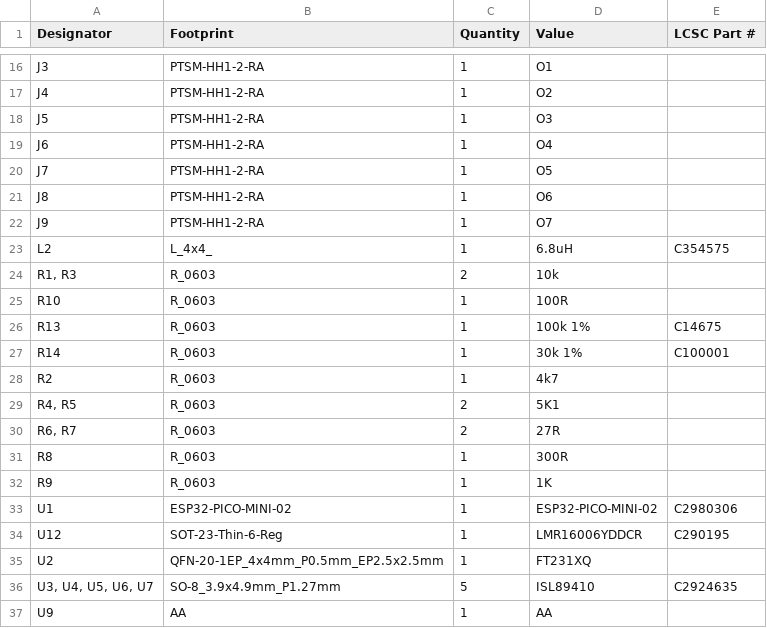
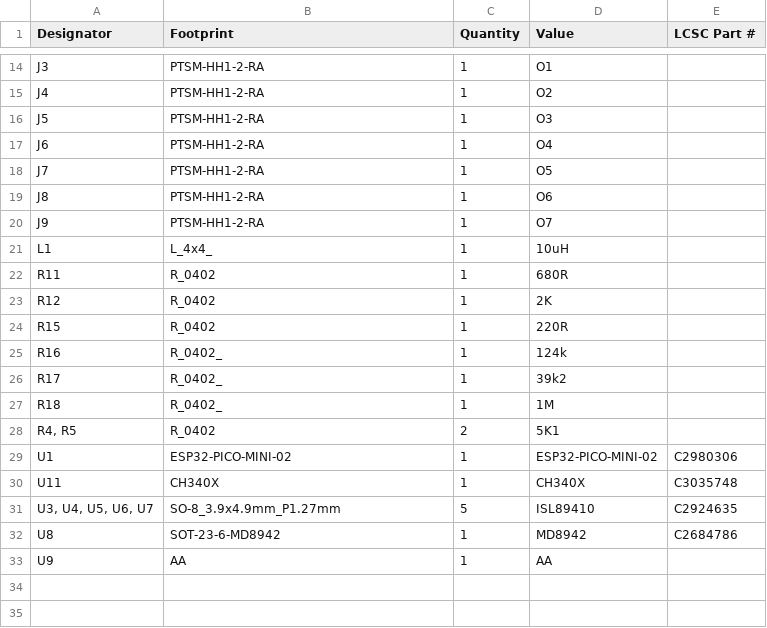
Before and after one commit to revk/SolarSystem, a CSV file: PCB/Output/production/bom.csv, drawn as a sheet; only a part is shown, gaps mark what is left out; the diff covers the shown part only.

```diff
--- a/PCB/Output/production/bom.csv
+++ b/PCB/Output/production/bom.csv
@@ -22,16 +20,14 @@ J8,PTSM-HH1-2-RA,1,O6,
 J9,PTSM-HH1-2-RA,1,O7,
-L2,L_4x4_,1,6.8uH,C354575
-"R1, R3",R_0603,2,10k,
-R10,R_0603,1,100R,
-R13,R_0603,1,100k 1%,C14675
-R14,R_0603,1,30k 1%,C100001
-R2,R_0603,1,4k7,
-"R4, R5",R_0603,2,5K1,
-"R6, R7",R_0603,2,27R,
-R8,R_0603,1,300R,
-R9,R_0603,1,1K,
+L1,L_4x4_,1,10uH,
+R11,R_0402,1,680R,
+R12,R_0402,1,2K,
+R15,R_0402,1,220R,
+R16,R_0402_,1,124k,
+R17,R_0402_,1,39k2,
+R18,R_0402_,1,1M,
+"R4, R5",R_0402,2,5K1,
 U1,ESP32-PICO-MINI-02,1,ESP32-PICO-MINI-02,C2980306
-U12,SOT-23-Thin-6-Reg,1,LMR16006YDDCR,C290195
-U2,QFN-20-1EP_4x4mm_P0.5mm_EP2.5x2.5mm,1,FT231XQ,
+U11,CH340X,1,CH340X,C3035748
 "U3, U4, U5, U6, U7",SO-8_3.9x4.9mm_P1.27mm,5,ISL89410,C2924635
+U8,SOT-23-6-MD8942,1,MD8942,C2684786
 U9,AA,1,AA,
```
Also changed, not shown: 4 added rows, 6 removed rows and 3 edited cells elsewhere in this file, PCB/Output/production/designators.csv, PCB/Output/production/positions.csv, 4 other files.
